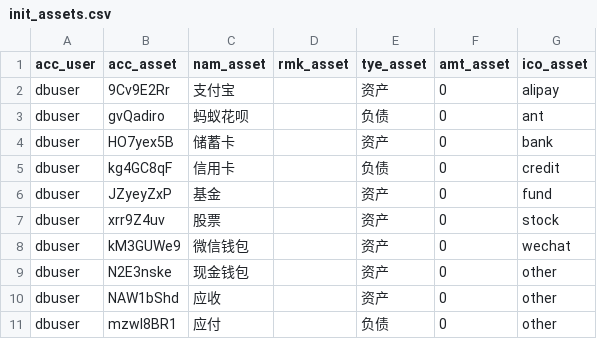
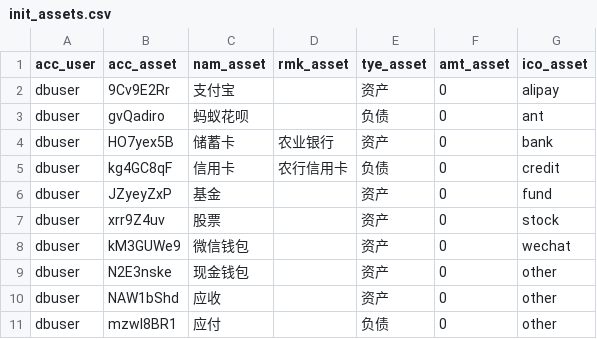
Before and after one commit to feifanhanmc/pocketbook, a CSV file: database/init/init_assets.csv, drawn as a sheet.

```diff
--- a/database/init/init_assets.csv
+++ b/database/init/init_assets.csv
@@ -3,4 +3,4 @@ dbuser,9Cv9E2Rr,支付宝,,资产,0,alipay
 dbuser,gvQadiro,蚂蚁花呗,,负债,0,ant
-dbuser,HO7yex5B,储蓄卡,,资产,0,bank
-dbuser,kg4GC8qF,信用卡,,负债,0,credit
+dbuser,HO7yex5B,储蓄卡,农业银行,资产,0,bank
+dbuser,kg4GC8qF,信用卡,农行信用卡,负债,0,credit
 dbuser,JZyeyZxP,基金,,资产,0,fund
```
Also changed, not shown: database/init/init_transactions.csv, 7 other files.
